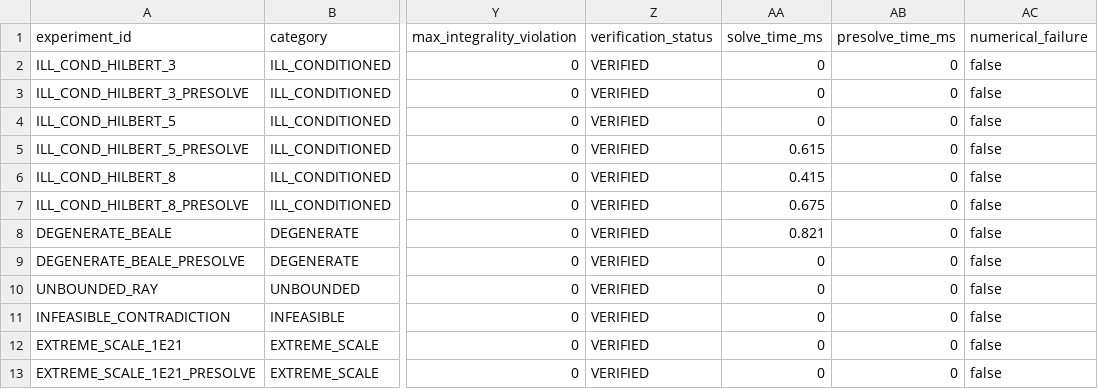
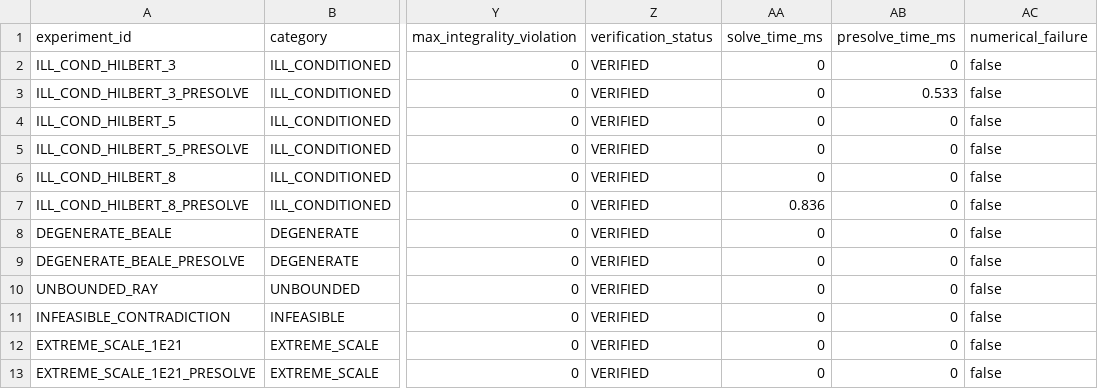
Before and after one commit to preetham-18-developer/Mangalore-Refinery-and-Petrochemicals-Limited, a CSV file: phase-24-numerical-stress.csv, drawn as a sheet; only a part is shown, gaps mark what is left out; the diff names each change by its address in the sheet, - before the commit and + after, or states it on an @@ line.

```diff
--- a/phase-24-numerical-stress.csv
+++ b/phase-24-numerical-stress.csv
-AB3 (presolve_time_ms): 0
+AB3 (presolve_time_ms): 0.533
-AA5 (solve_time_ms): 0.615
+AA5 (solve_time_ms): 0
-AA6 (solve_time_ms): 0.415
+AA6 (solve_time_ms): 0
-AA7 (solve_time_ms): 0.675
+AA7 (solve_time_ms): 0.836
-AA8 (solve_time_ms): 0.821
+AA8 (solve_time_ms): 0
```
Also changed, not shown: phase-23-scalability.csv, phase-25-final-benchmark.csv, 10 other files.
